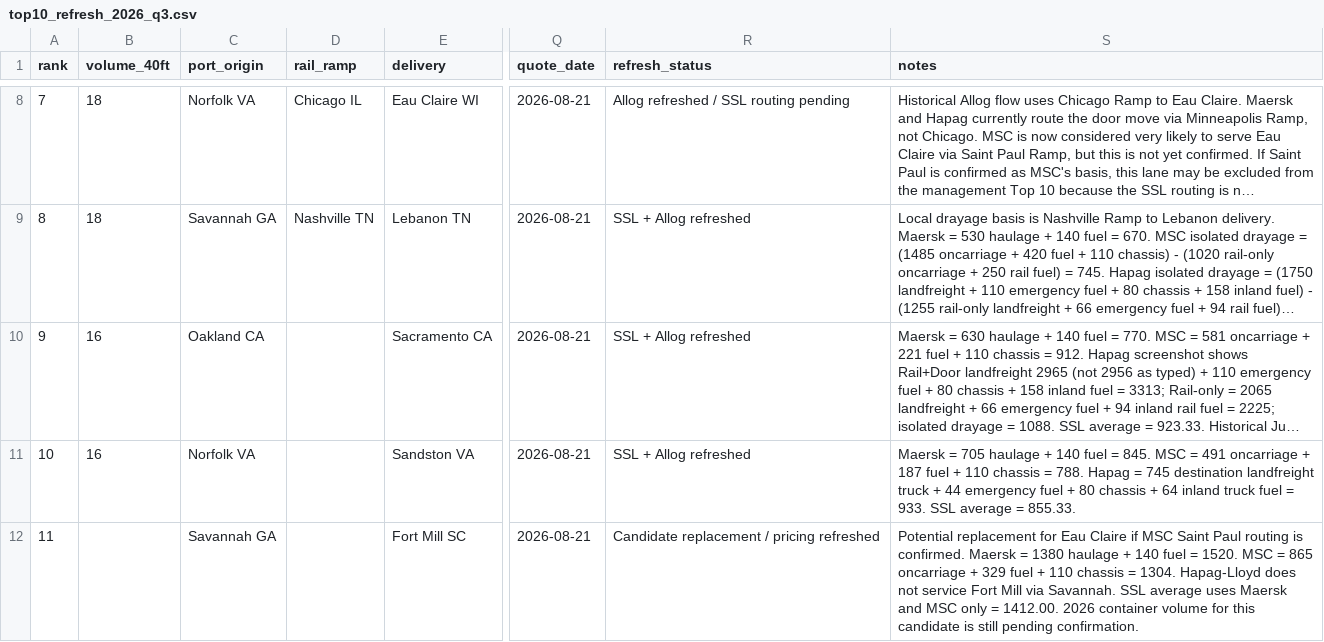
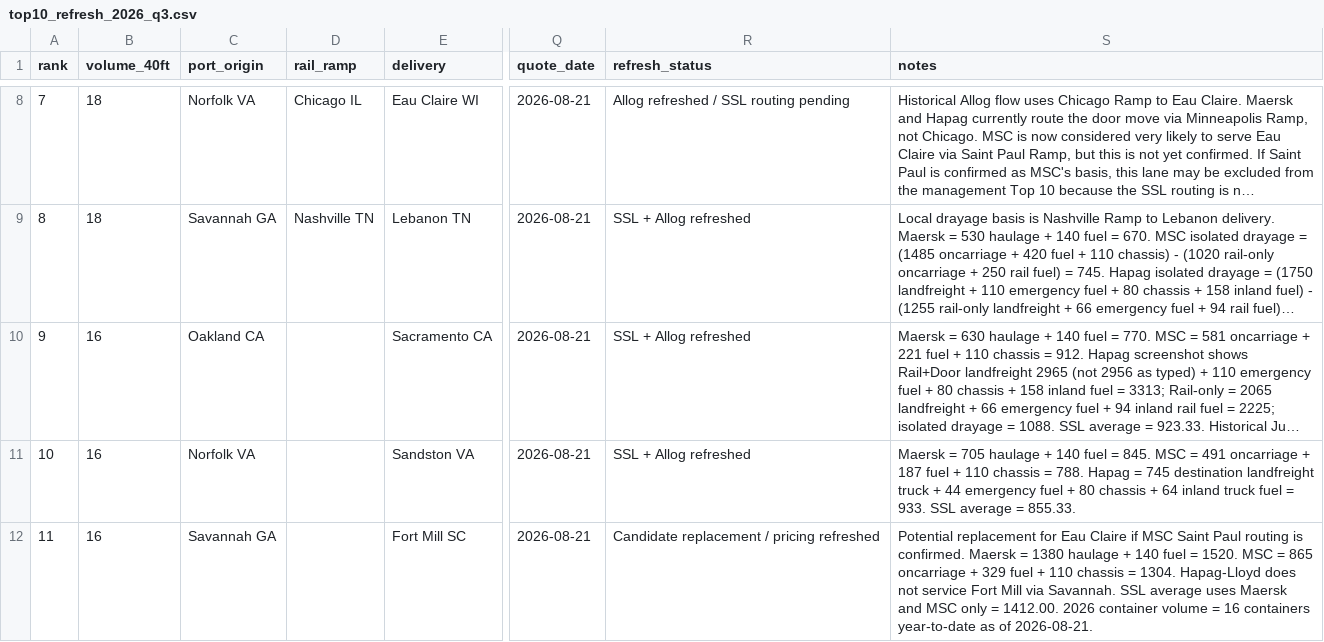
Before and after one commit to ScarletSkyFury-dev/allog-ssl-inland-pricing, a CSV file: data/top10_refresh_2026_q3.csv, drawn as a sheet; only a part is shown, gaps mark what is left out; long unchanged cells end in …; the diff names each change by its address in the sheet, - before the commit and + after, or states it on an @@ line.

Commit message:
Add 2026 Fort Mill candidate volume

```diff
--- a/data/top10_refresh_2026_q3.csv
+++ b/data/top10_refresh_2026_q3.csv
-B12 (volume_40ft): (empty)
+B12 (volume_40ft): 16
-S12 (notes): …container volume for this candidate is still pending confirmation.
+S12 (notes): …container volume = 16 containers year-to-date as of 2026-08-21.
```
